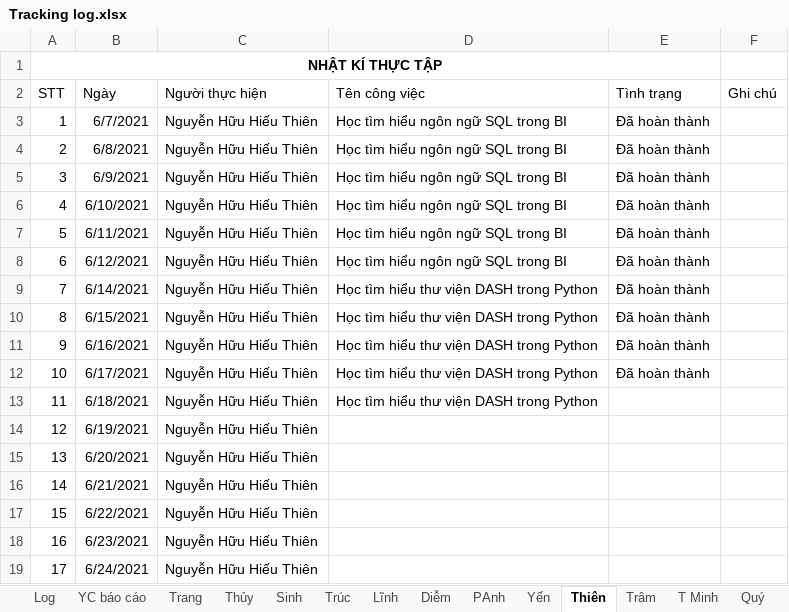
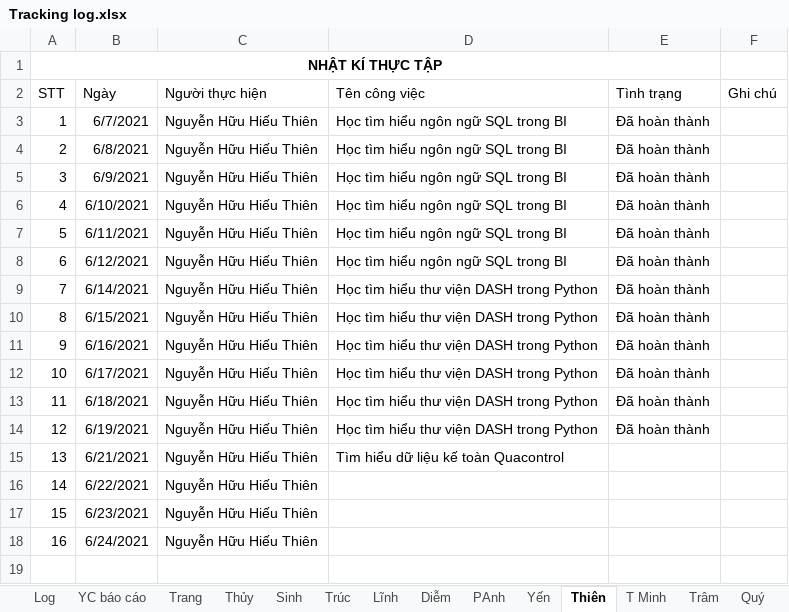
Before and after one commit to phanh1003/TTNN44K, an Excel workbook: Tracking log.xlsx, sheet Thiên, drawn as a sheet; values as stored, in another font and other column widths than the file's, no borders; charts and pictures and table styles not drawn; removed rows and columns are numbered as before the commit, all else as after; the diff names each change by its address in the sheet, - before the commit and + after, or states it on an @@ line.

```diff
--- a/Tracking log.xlsx (sheet Thiên)
+++ b/Tracking log.xlsx (sheet Thiên)
@@ sheet tab order changed: Log | YC báo cáo | Trang | Thủy | Sinh | Trúc | Lĩnh | Diễm | PAnh | Yến | Thiên | T Minh | Trâm | Quý @@
-E13:E14 (Tình trạng): (empty)
+E13:E14 (Tình trạng): Đã hoàn thành
-D14 (Tên công việc): (empty)
+D14 (Tên công việc): Học tìm hiểu thư viện DASH trong Python
-row 15: 13 | 6/20/2021 | Nguyễn Hữu Hiếu Thiên
@@ column A (STT) renumbered from row 15 down @@
-D15 (Tên công việc): (empty)
+D15 (Tên công việc): Tìm hiểu dữ liệu kế toàn Quacontrol
```
Also changed, not shown: sheet C Minh, sheet Yến, sheet Thúy, sheet Log, sheet Trang, sheet Hoàng, 2 more sheets, charts or pictures, 1 other file.
